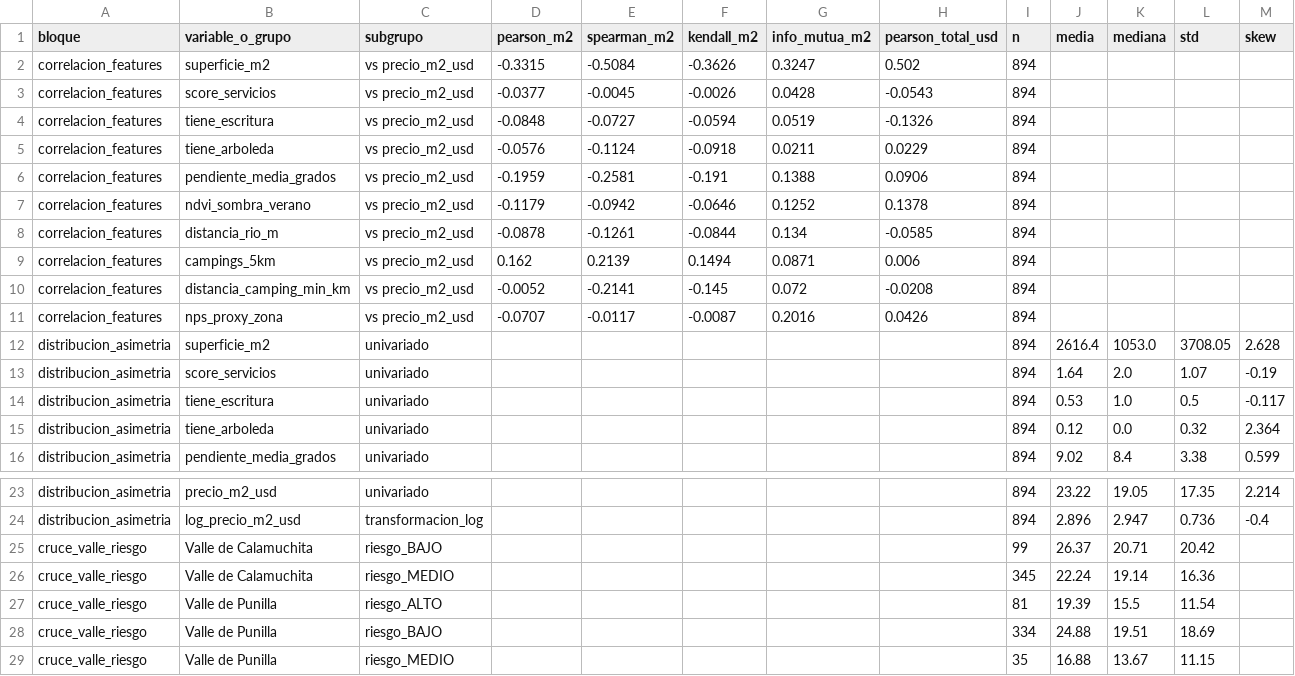
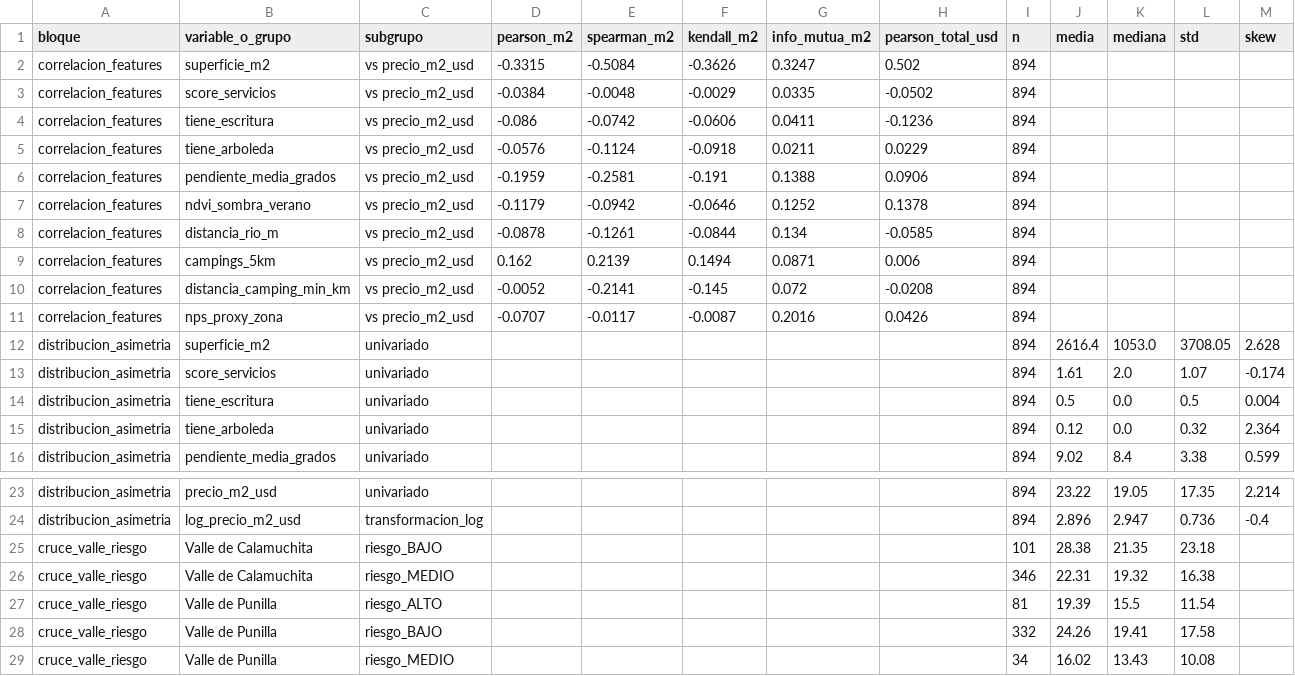
Before and after one commit to JonathanHiriart/CampAR, a CSV file: data/processed/dashboard/csv_2_correlaciones_y_distribuciones.csv, drawn as a sheet; only a part is shown, gaps mark what is left out.

```diff
--- a/data/processed/dashboard/csv_2_correlaciones_y_distribuciones.csv
+++ b/data/processed/dashboard/csv_2_correlaciones_y_distribuciones.csv
@@ -2,4 +2,4 @@ bloque,variable_o_grupo,subgrupo,pearson_m2,spearman_m2,kendall_m2,info_mutua_m2
 correlacion_features,superficie_m2,vs precio_m2_usd,-0.3315,-0.5084,-0.3626,0.3247,0.502,894,,,,
-correlacion_features,score_servicios,vs precio_m2_usd,-0.0377,-0.0045,-0.0026,0.0428,-0.0543,894,,,,
-correlacion_features,tiene_escritura,vs precio_m2_usd,-0.0848,-0.0727,-0.0594,0.0519,-0.1326,894,,,,
+correlacion_features,score_servicios,vs precio_m2_usd,-0.0384,-0.0048,-0.0029,0.0335,-0.0502,894,,,,
+correlacion_features,tiene_escritura,vs precio_m2_usd,-0.086,-0.0742,-0.0606,0.0411,-0.1236,894,,,,
 correlacion_features,tiene_arboleda,vs precio_m2_usd,-0.0576,-0.1124,-0.0918,0.0211,0.0229,894,,,,
@@ -12,4 +12,4 @@ correlacion_features,nps_proxy_zona,vs precio_m2_usd,-0.0707,-0.0117,-0.0087,0.2
 distribucion_asimetria,superficie_m2,univariado,,,,,,894,2616.4,1053.0,3708.05,2.628
-distribucion_asimetria,score_servicios,univariado,,,,,,894,1.64,2.0,1.07,-0.19
-distribucion_asimetria,tiene_escritura,univariado,,,,,,894,0.53,1.0,0.5,-0.117
+distribucion_asimetria,score_servicios,univariado,,,,,,894,1.61,2.0,1.07,-0.174
+distribucion_asimetria,tiene_escritura,univariado,,,,,,894,0.5,0.0,0.5,0.004
 distribucion_asimetria,tiene_arboleda,univariado,,,,,,894,0.12,0.0,0.32,2.364
@@ -24,6 +24,6 @@ distribucion_asimetria,precio_m2_usd,univariado,,,,,,894,23.22,19.05,17.35,2.214
 distribucion_asimetria,log_precio_m2_usd,transformacion_log,,,,,,894,2.896,2.947,0.736,-0.4
-cruce_valle_riesgo,Valle de Calamuchita,riesgo_BAJO,,,,,,99,26.37,20.71,20.42,
-cruce_valle_riesgo,Valle de Calamuchita,riesgo_MEDIO,,,,,,345,22.24,19.14,16.36,
+cruce_valle_riesgo,Valle de Calamuchita,riesgo_BAJO,,,,,,101,28.38,21.35,23.18,
+cruce_valle_riesgo,Valle de Calamuchita,riesgo_MEDIO,,,,,,346,22.31,19.32,16.38,
 cruce_valle_riesgo,Valle de Punilla,riesgo_ALTO,,,,,,81,19.39,15.5,11.54,
-cruce_valle_riesgo,Valle de Punilla,riesgo_BAJO,,,,,,334,24.88,19.51,18.69,
-cruce_valle_riesgo,Valle de Punilla,riesgo_MEDIO,,,,,,35,16.88,13.67,11.15,
+cruce_valle_riesgo,Valle de Punilla,riesgo_BAJO,,,,,,332,24.26,19.41,17.58,
+cruce_valle_riesgo,Valle de Punilla,riesgo_MEDIO,,,,,,34,16.02,13.43,10.08,
```
Also changed, not shown: data/processed/dashboard/csv_1_localidades_y_riesgo.csv, 4 other files.
